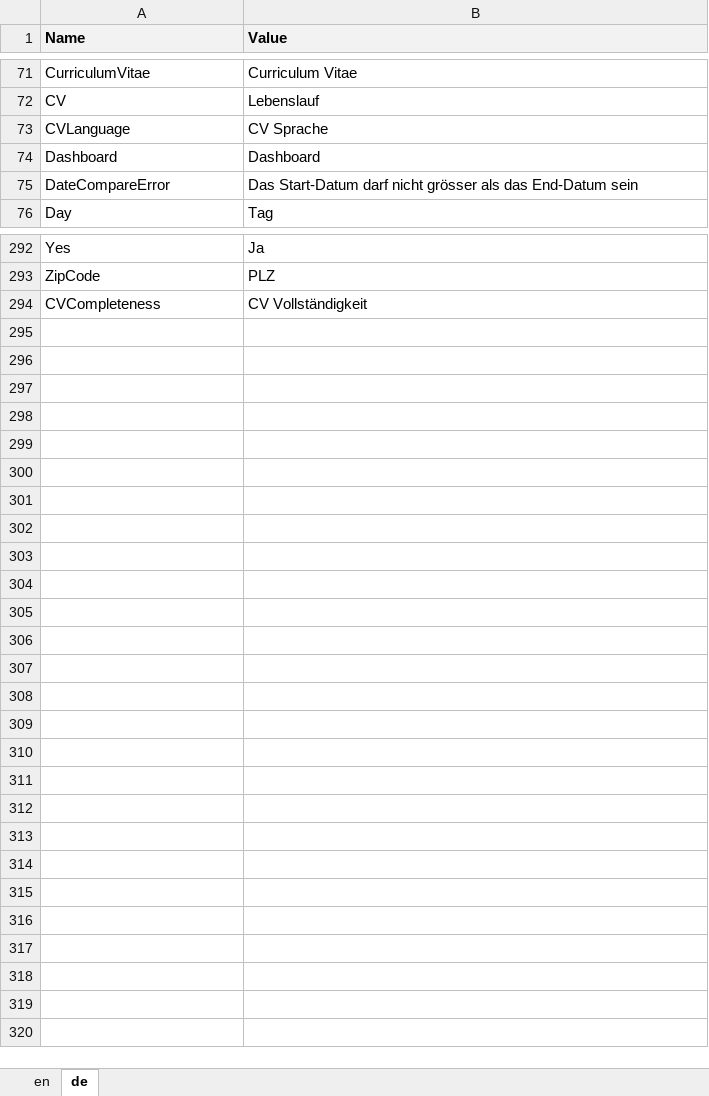
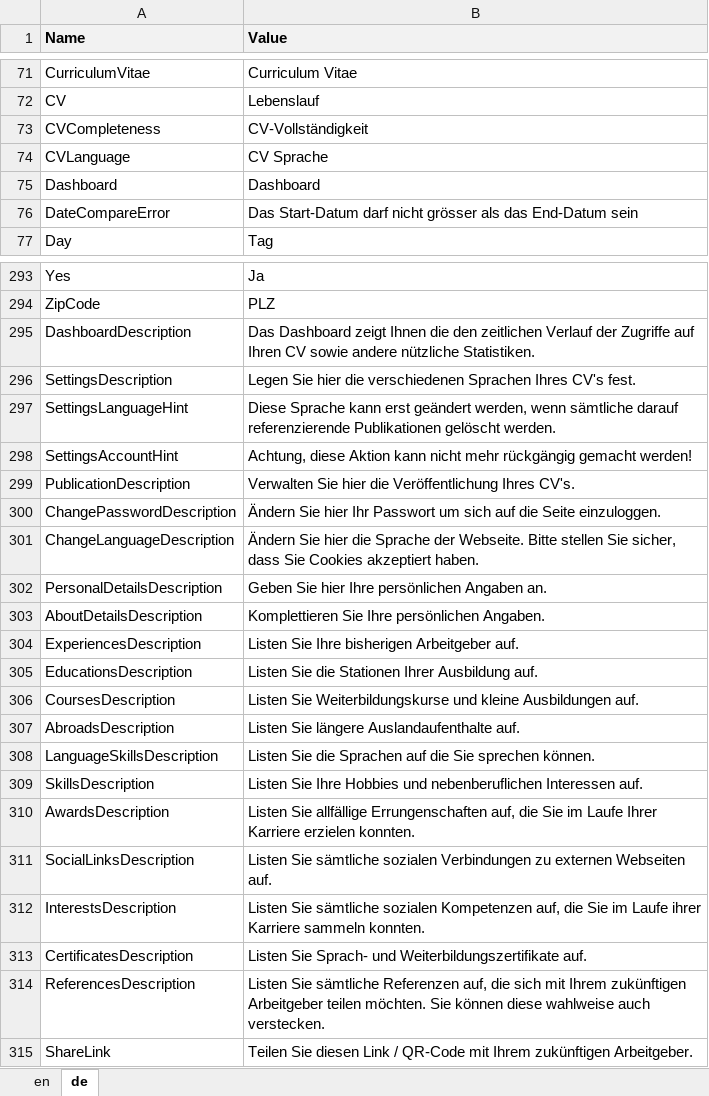
Before and after one commit to theodoracatos/vitae, an Excel workbook: Vitae/Library/Resources/SharedResource.xlsx, sheet de, drawn as a sheet; only a part is shown, gaps mark what is left out; values as stored, in another font and other column widths than the file's, no borders; removed rows and columns are numbered as before the commit, all else as after; the diff covers the shown part only; the diff names each change by its address in the sheet, - before the commit and + after, or states it on an @@ line.

Commit message:
Descriptions added

```diff
--- a/Vitae/Library/Resources/SharedResource.xlsx (sheet de)
+++ b/Vitae/Library/Resources/SharedResource.xlsx (sheet de)
+row 73: CVCompleteness | CV-Vollständigkeit
-row 294: CVCompleteness | CV Vollständigkeit
+row 295: DashboardDescription | Das Dashboard zeigt Ihnen die den zeitlichen Verlauf der Zugriffe auf Ihren CV sowie andere nützliche Statistiken.
+row 296: SettingsDescription | Legen Sie hier die verschiedenen Sprachen Ihres CV's fest.
+row 297: SettingsLanguageHint | Diese Sprache kann erst geändert werden, wenn sämtliche darauf referenzierende Publikationen gelöscht werden.
+row 298: SettingsAccountHint | Achtung, diese Aktion kann nicht mehr rückgängig gemacht werden!
+row 299: PublicationDescription | Verwalten Sie hier die Veröffentlichung Ihres CV's.
+row 300: ChangePasswordDescription | Ändern Sie hier Ihr Passwort um sich auf die Seite einzuloggen.
+row 301: ChangeLanguageDescription | Ändern Sie hier die Sprache der Webseite. Bitte stellen Sie sicher, dass Sie Cookies akzeptiert haben.
+row 302: PersonalDetailsDescription | Geben Sie hier Ihre persönlichen Angaben an.
+row 303: AboutDetailsDescription | Komplettieren Sie Ihre persönlichen Angaben.
+row 304: ExperiencesDescription | Listen Sie Ihre bisherigen Arbeitgeber auf.
+row 305: EducationsDescription | Listen Sie die Stationen Ihrer Ausbildung auf.
+row 306: CoursesDescription | Listen Sie Weiterbildungskurse und kleine Ausbildungen auf.
+row 307: AbroadsDescription | Listen Sie längere Auslandaufenthalte auf.
+row 308: LanguageSkillsDescription | Listen Sie die Sprachen auf die Sie sprechen können.
+row 309: SkillsDescription | Listen Sie Ihre Hobbies und nebenberuflichen Interessen auf.
+row 310: AwardsDescription | Listen Sie allfällige Errungenschaften auf, die Sie im Laufe Ihrer Karriere erzielen konnten.
+row 311: SocialLinksDescription | Listen Sie sämtliche sozialen Verbindungen zu externen Webseiten auf.
+row 312: InterestsDescription | Listen Sie sämtliche sozialen Kompetenzen auf, die Sie im Laufe ihrer Karriere sammeln konnten.
+row 313: CertificatesDescription | Listen Sie Sprach- und Weiterbildungszertifikate auf.
+row 314: ReferencesDescription | Listen Sie sämtliche Referenzen auf, die sich mit Ihrem zukünftigen Arbeitgeber teilen möchten. Sie können diese wahlweise auch verstecken.
+row 315: ShareLink | Teilen Sie diesen Link / QR-Code mit Ihrem zukünftigen Arbeitgeber.
```
Also changed, not shown: 4 edited cells elsewhere in this sheet, sheet en, 27 other files.
